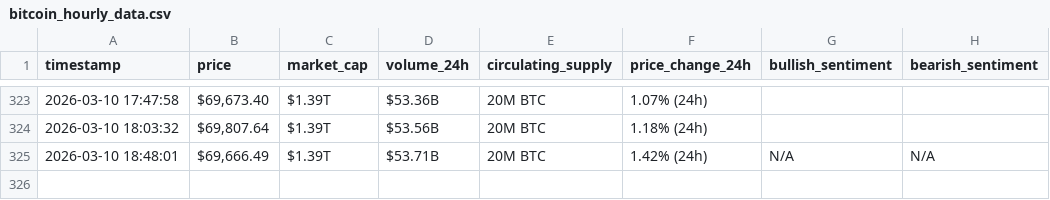
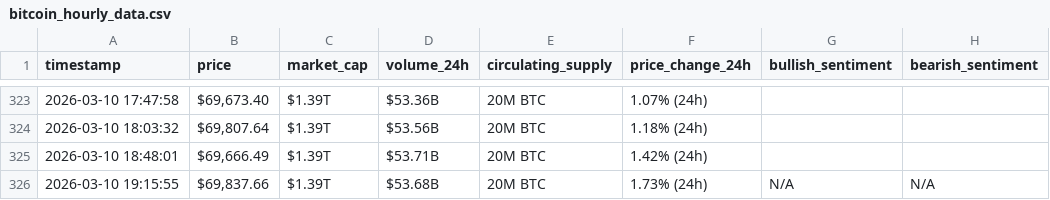
Before and after one commit to Rama-Mohammad/webscraping-automation, a CSV file: bitcoin_hourly_data.csv, drawn as a sheet; only a part is shown, gaps mark what is left out.

```diff
--- a/bitcoin_hourly_data.csv
+++ b/bitcoin_hourly_data.csv
@@ -324,2 +324,3 @@ timestamp,price,market_cap,volume_24h,circulating_supply,price_change_24h,bullis
 2026-03-10 18:03:32,"$69,807.64",$1.39T,$53.56B,20M BTC,1.18% (24h),,
-2026-03-10 18:48:01,"$69,666.49",$1.39T,$53.71B,20M BTC,1.42% (24h),N/A,N/A
+2026-03-10 18:48:01,"$69,666.49",$1.39T,$53.71B,20M BTC,1.42% (24h),,
+2026-03-10 19:15:55,"$69,837.66",$1.39T,$53.68B,20M BTC,1.73% (24h),N/A,N/A
```
